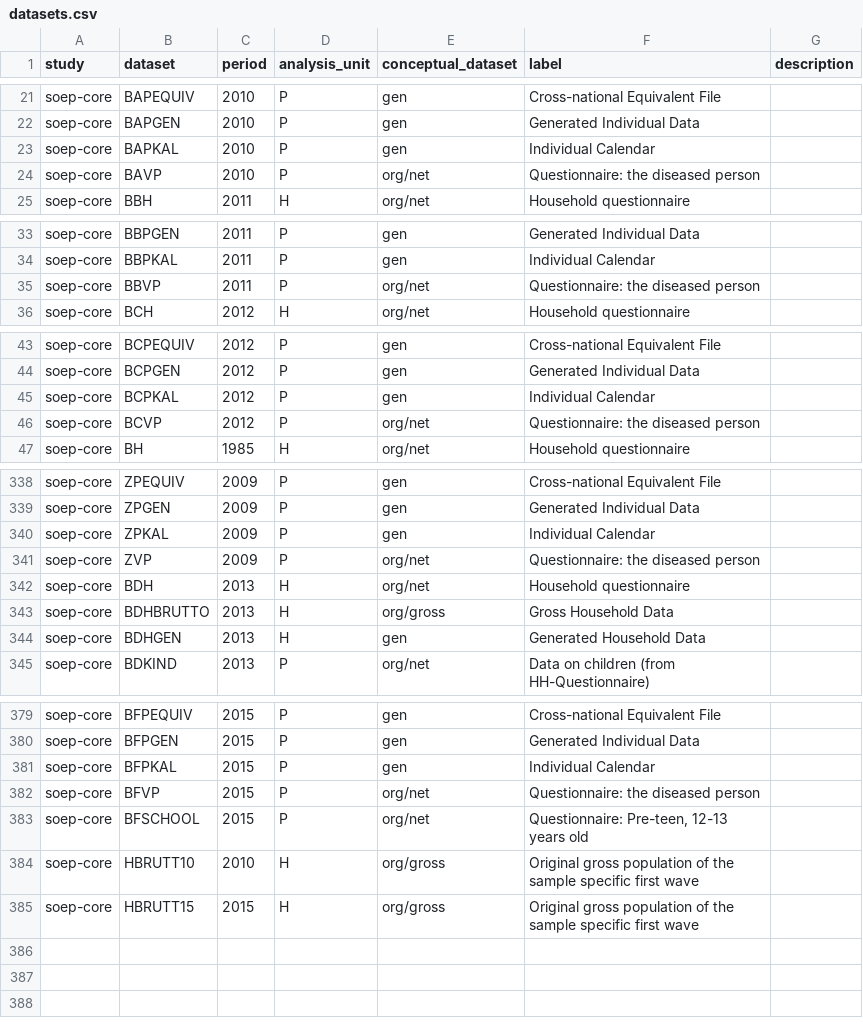
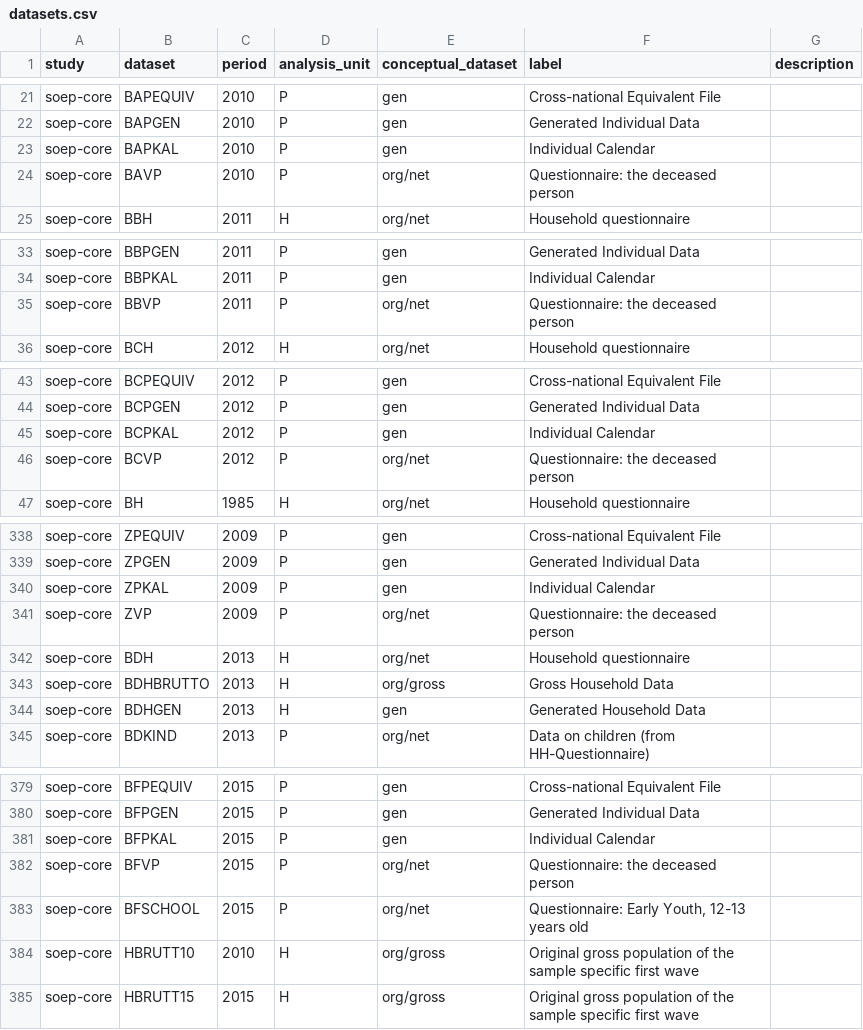
Before and after one commit to paneldata/soep-core, a CSV file: metadata/datasets.csv, drawn as a sheet; only a part is shown, gaps mark what is left out; the diff covers the shown part only.

```diff
--- a/metadata/datasets.csv
+++ b/metadata/datasets.csv
@@ -23,3 +23,3 @@
 "soep-core","BAPKAL",2010,"P","gen","Individual Calendar",""
-"soep-core","BAVP",2010,"P","org/net","Questionnaire: the diseased person",""
+"soep-core","BAVP",2010,"P","org/net","Questionnaire: the deceased person",""
 "soep-core","BBH",2011,"H","org/net","Household questionnaire",""
@@ -34,3 +34,3 @@
 "soep-core","BBPKAL",2011,"P","gen","Individual Calendar",""
-"soep-core","BBVP",2011,"P","org/net","Questionnaire: the diseased person",""
+"soep-core","BBVP",2011,"P","org/net","Questionnaire: the deceased person",""
 "soep-core","BCH",2012,"H","org/net","Household questionnaire",""
@@ -45,3 +45,3 @@
 "soep-core","BCPKAL",2012,"P","gen","Individual Calendar",""
-"soep-core","BCVP",2012,"P","org/net","Questionnaire: the diseased person",""
+"soep-core","BCVP",2012,"P","org/net","Questionnaire: the deceased person",""
 "soep-core","BH",1985,"H","org/net","Household questionnaire",""
@@ -340,3 +340,3 @@
 "soep-core","ZPKAL",2009,"P","gen","Individual Calendar",""
-"soep-core","ZVP",2009,"P","org/net","Questionnaire: the diseased person",""
+"soep-core","ZVP",2009,"P","org/net","Questionnaire: the deceased person",""
 "soep-core","BDH",2013,"H","org/net","Household questionnaire",""
@@ -381,4 +381,4 @@
 "soep-core","BFPKAL",2015,"P","gen","Individual Calendar",""
-"soep-core","BFVP",2015,"P","org/net","Questionnaire: the diseased person",""
-"soep-core","BFSCHOOL",2015,"P","org/net","Questionnaire: Pre-teen, 12-13 years old",""
+"soep-core","BFVP",2015,"P","org/net","Questionnaire: the deceased person",""
+"soep-core","BFSCHOOL",2015,"P","org/net","Questionnaire: Early Youth, 12-13 years old",""
 "soep-core","HBRUTT10",2010,"H","org/gross","Original gross population of the sample specific first wave",""
```
Also changed, not shown: 2 edited cells elsewhere in this file, 1 other file.
